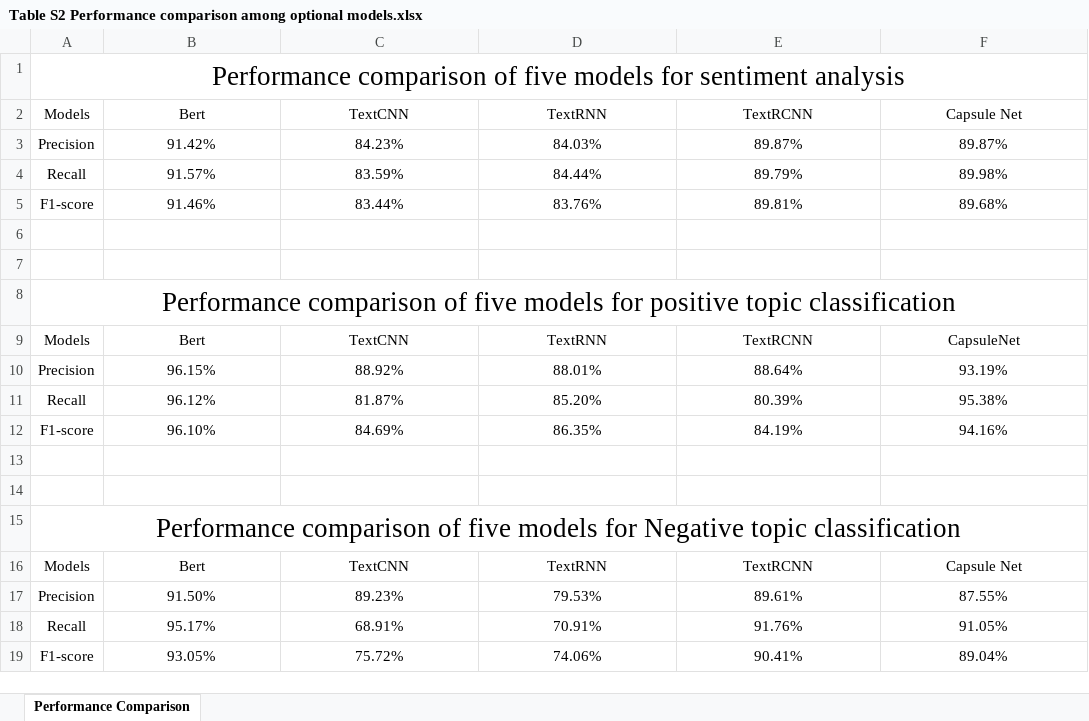
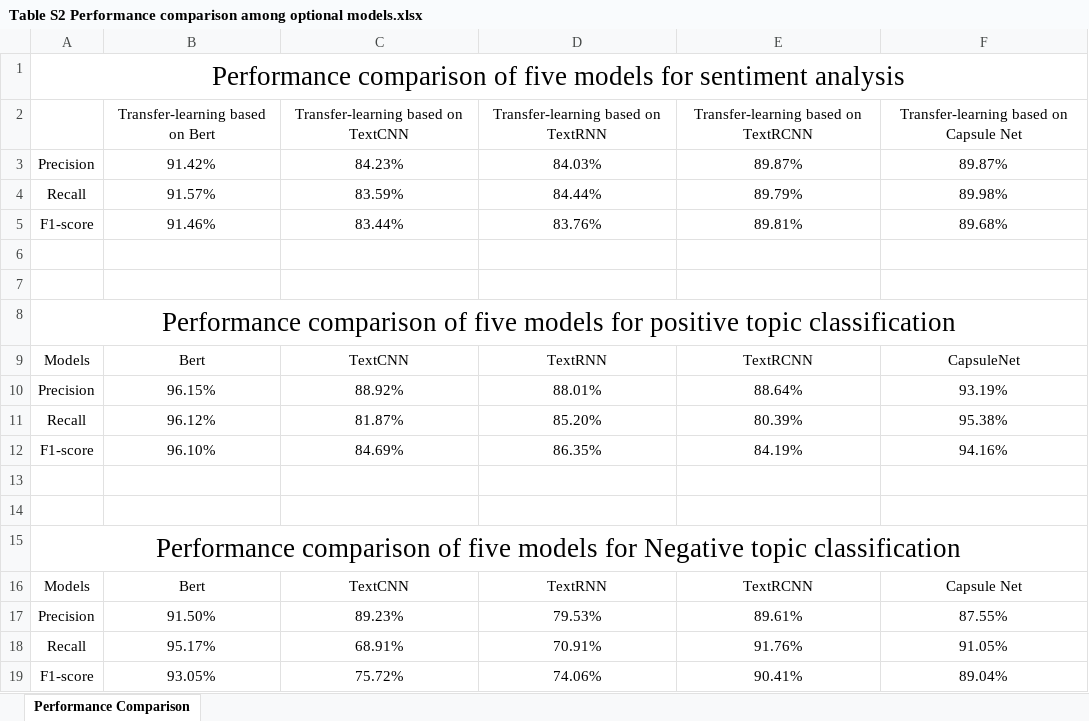
Before and after one commit to 0AnonymousSite0/Mining-Social-Media-Data-for-Revealing-Public-Attitudes-toward-Mobile-Cabin-Hospitals, an Excel workbook: Table S2 Performance comparison among optional models.xlsx, sheet Performance Comparison, drawn as a sheet; values as stored, in another font and other column widths than the file's, no borders; removed rows and columns are numbered as before the commit, all else as after; the diff names each change by its address in the sheet, - before the commit and + after, or states it on an @@ line.

```diff
--- a/Table S2 Performance comparison among optional models.xlsx (sheet Performance Comparison)
+++ b/Table S2 Performance comparison among optional models.xlsx (sheet Performance Comparison)
-row 2: Models | Bert | TextCNN | TextRNN | TextRCNN | Capsule Net
+row 2:  | Transfer-learning based on Bert | Transfer-learning based on TextCNN | Transfer-learning based on TextRNN | Transfer-learning based on TextRCNN | Transfer-learning based on Capsule Net
```
Also changed, not shown: Table S3 Details of the results.xlsx, 44 other files.
